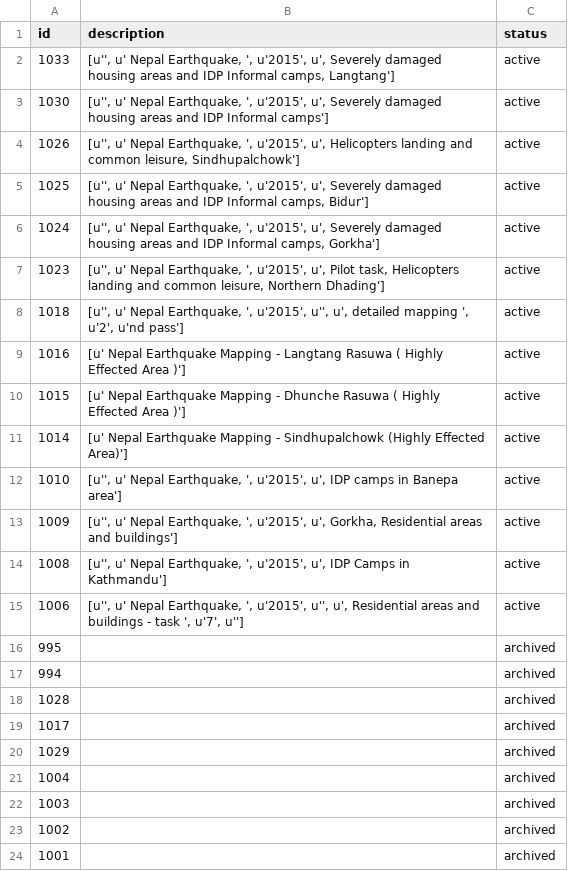
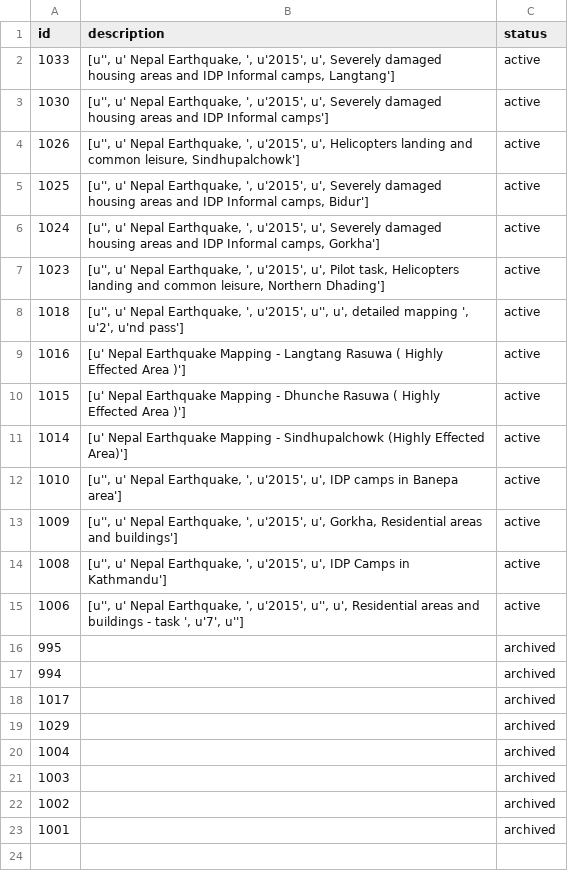
Before and after one commit to d3netxer/HOT_TM_scraper, a CSV file: project_list.csv, drawn as a sheet; the diff names each change by its address in the sheet, - before the commit and + after, or states it on an @@ line.

```diff
--- a/project_list.csv
+++ b/project_list.csv
-row 18: 1028 |  | archived
```
Also changed, not shown: 20 other files.
